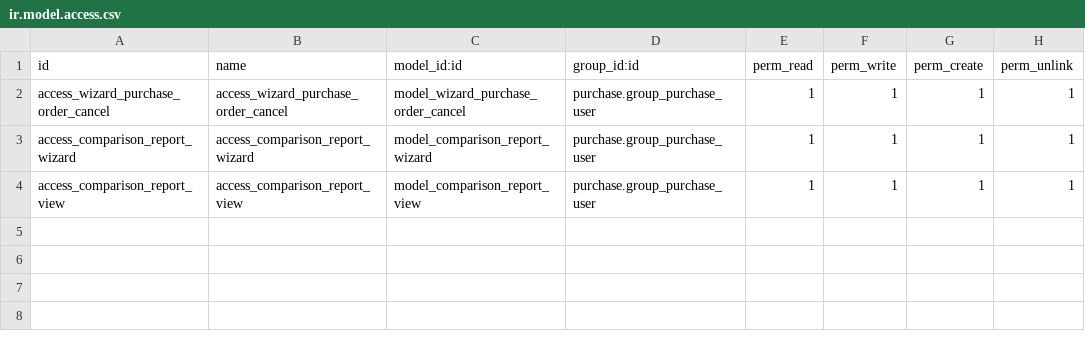
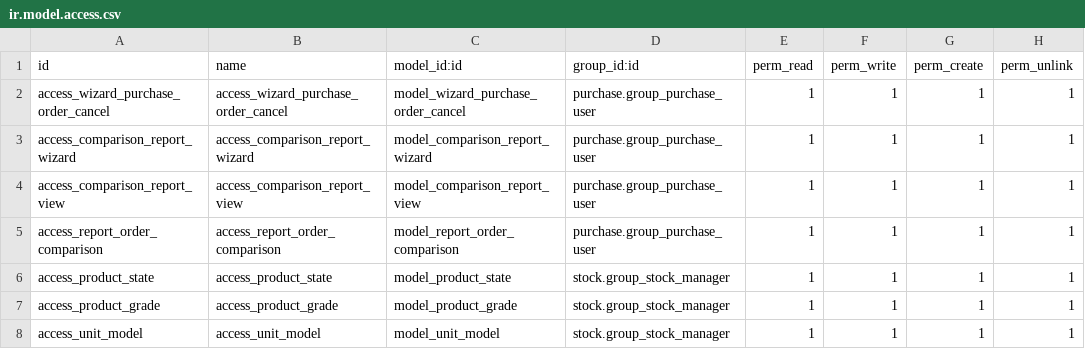
Before and after one commit to Octagono-SRL/equiport-1, a CSV file: equiport_custom/security/ir.model.access.csv, drawn as a sheet.

```diff
--- a/equiport_custom/security/ir.model.access.csv
+++ b/equiport_custom/security/ir.model.access.csv
@@ -4 +4,5 @@ access_comparison_report_wizard,access_comparison_report_wizard,model_comparison
 access_comparison_report_view,access_comparison_report_view,model_comparison_report_view,purchase.group_purchase_user,1,1,1,1
+access_report_order_comparison,access_report_order_comparison,model_report_order_comparison,purchase.group_purchase_user,1,1,1,1
+access_product_state,access_product_state,model_product_state,stock.group_stock_manager,1,1,1,1
+access_product_grade,access_product_grade,model_product_grade,stock.group_stock_manager,1,1,1,1
+access_unit_model,access_unit_model,model_unit_model,stock.group_stock_manager,1,1,1,1
```
Also changed, not shown: 33 other files.
